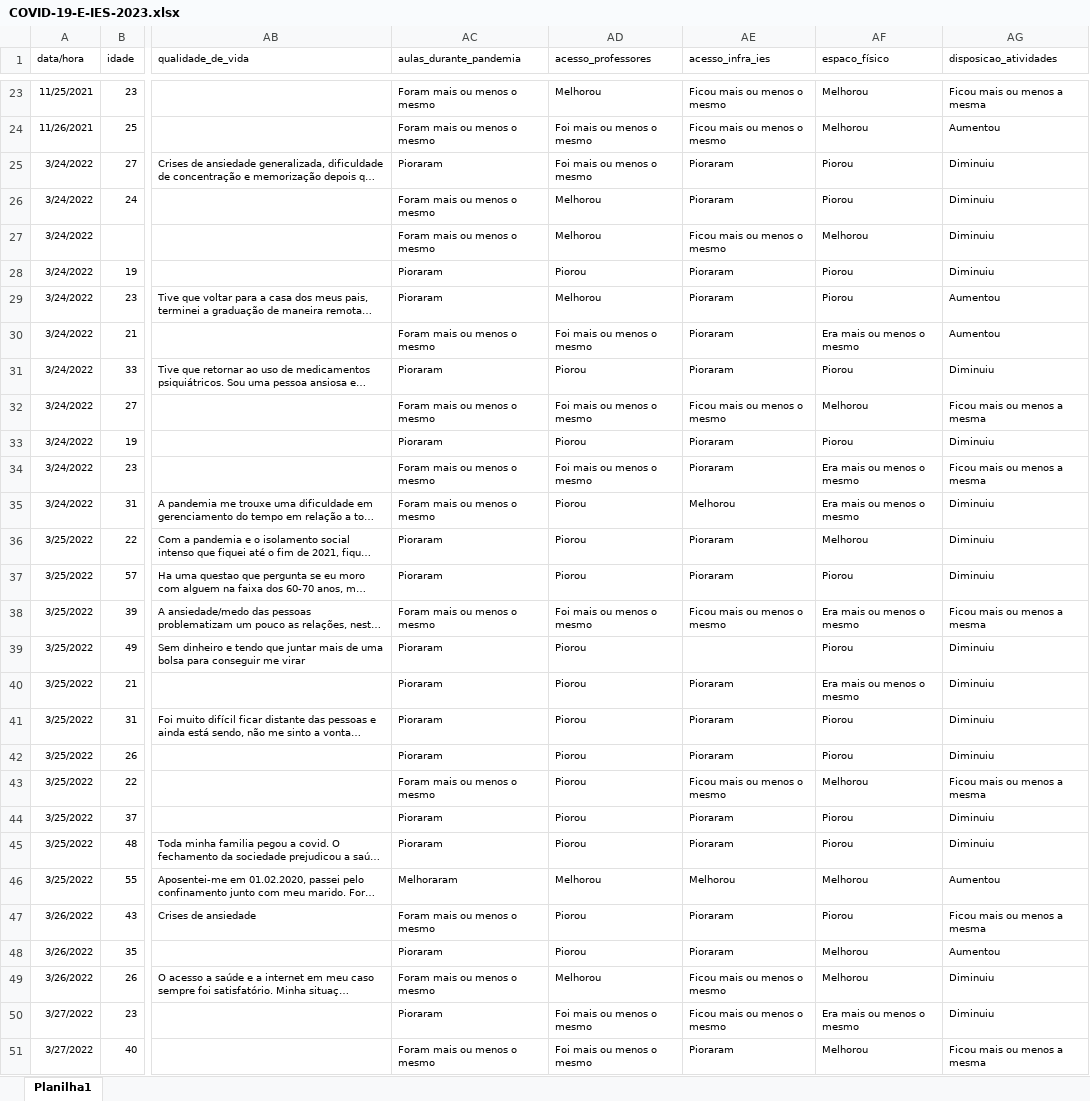
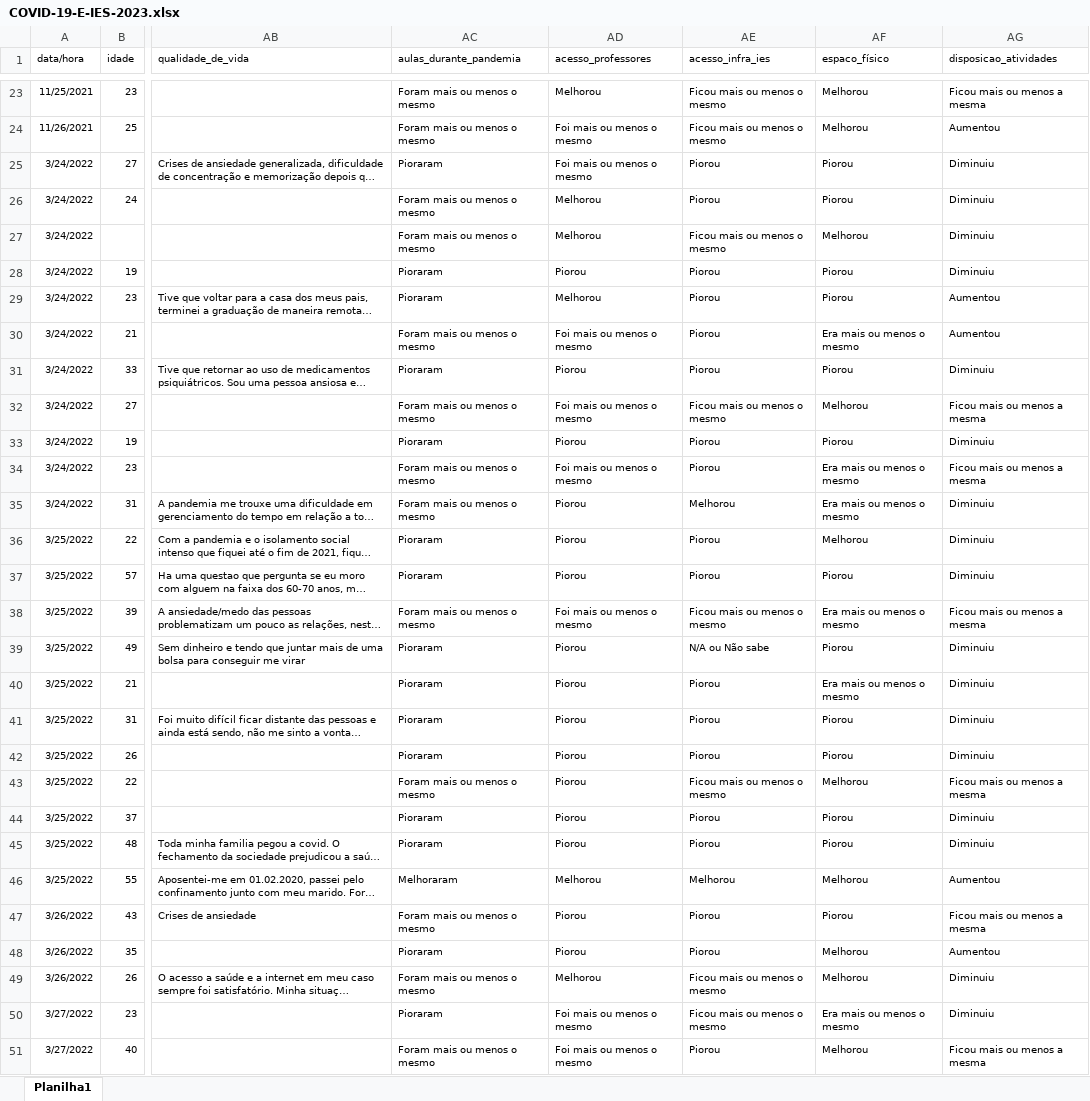
Before and after one commit to DaInLab/artigo-covid-ensino-superior, an Excel workbook: dados/COVID-19-E-IES-2023.xlsx, sheet Planilha1, drawn as a sheet; only a part is shown, gaps mark what is left out; long unchanged cells end in …; values as stored, in another font and other column widths than the file's, no borders; the diff covers the shown part only; the diff names each change by its address in the sheet, - before the commit and + after, or states it on an @@ line.

```diff
--- a/dados/COVID-19-E-IES-2023.xlsx (sheet Planilha1)
+++ b/dados/COVID-19-E-IES-2023.xlsx (sheet Planilha1)
-AE25:AE26 (acesso_infra_ies): Pioraram
+AE25:AE26 (acesso_infra_ies): Piorou
-AE28:AE31 (acesso_infra_ies): Pioraram
+AE28:AE31 (acesso_infra_ies): Piorou
-AE33:AE34 (acesso_infra_ies): Pioraram
+AE33:AE34 (acesso_infra_ies): Piorou
-AE36:AE37 (acesso_infra_ies): Pioraram
+AE36:AE37 (acesso_infra_ies): Piorou
-AE39 (acesso_infra_ies): (empty)
+AE39 (acesso_infra_ies): N/A ou Não sabe
-AE40:AE42 (acesso_infra_ies): Pioraram
+AE40:AE42 (acesso_infra_ies): Piorou
-AE44:AE45 (acesso_infra_ies): Pioraram
+AE44:AE45 (acesso_infra_ies): Piorou
-AE47:AE48 (acesso_infra_ies): Pioraram
+AE47:AE48 (acesso_infra_ies): Piorou
-AE51 (acesso_infra_ies): Pioraram
+AE51 (acesso_infra_ies): Piorou
```
Also changed, not shown: 24 edited cells elsewhere in this sheet, 9 other files.
